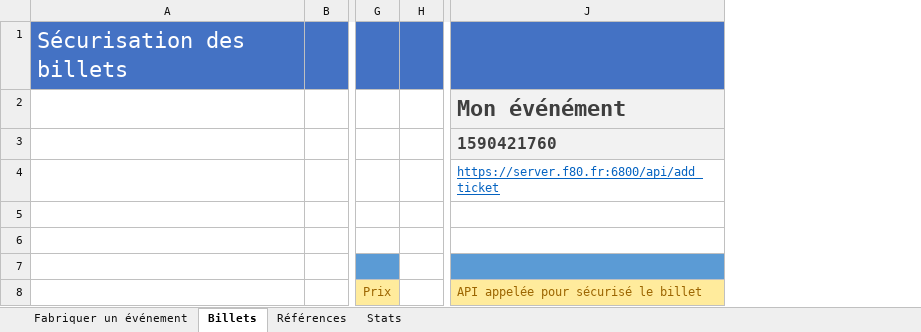
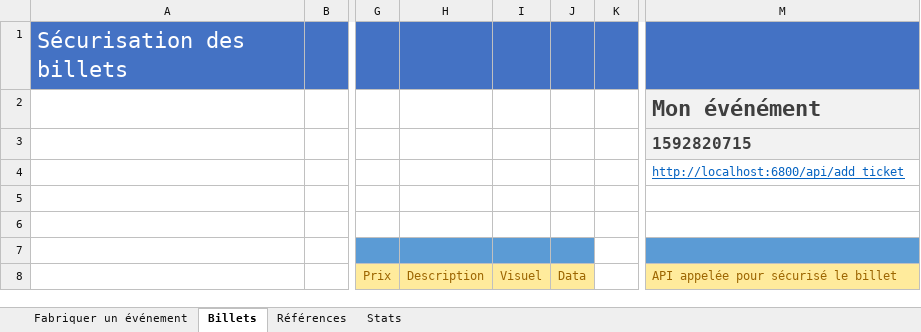
Before and after one commit to f80dev/ticketShare, an Excel workbook: docs/assets/UsageAPIFromExcel.xlsm, sheet Billets, drawn as a sheet; only a part is shown, gaps mark what is left out; values as stored, in another font and other column widths than the file's, no borders; charts and pictures and table styles not drawn; addresses are those after the commit; the diff covers the shown part only; the diff names each change by its address in the sheet, - before the commit and + after, or states it on an @@ line.

```diff
--- a/docs/assets/UsageAPIFromExcel.xlsm (sheet Billets)
+++ b/docs/assets/UsageAPIFromExcel.xlsm (sheet Billets)
+column H (Description), empty
+column I (Visuel), empty
+column J (Data), empty
-M3: 1590421760
+M3: 1592820715
-M4: https://server.f80.fr:6800/api/add_ticket
+M4: http://localhost:6800/api/add_ticket
```
Also changed, not shown: 15 edited cells elsewhere in this sheet, sheet Stats, sheet Fabriquer un événement, sheet Références, formulas that keep their value, hidden cells, charts or pictures, src/assets/UsageAPIFromExcel.xlsm, 8 other files.
